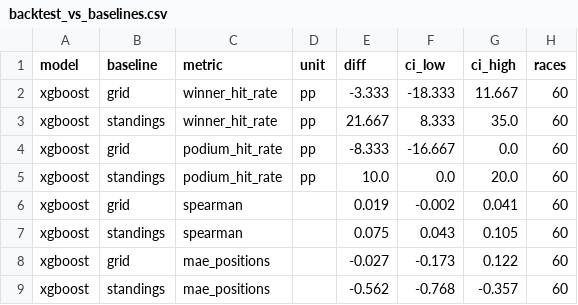
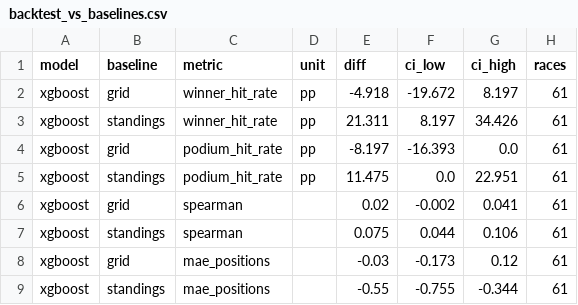
Before and after one commit to ArtuurHeidbuchel/F1-Prediction-Model, a CSV file: output/backtest_vs_baselines.csv, drawn as a sheet.

```diff
--- a/output/backtest_vs_baselines.csv
+++ b/output/backtest_vs_baselines.csv
@@ -1,9 +1,9 @@
 model,baseline,metric,unit,diff,ci_low,ci_high,races
-xgboost,grid,winner_hit_rate,pp,-3.333,-18.333,11.667,60
-xgboost,standings,winner_hit_rate,pp,21.667,8.333,35.0,60
-xgboost,grid,podium_hit_rate,pp,-8.333,-16.667,0.0,60
-xgboost,standings,podium_hit_rate,pp,10.0,0.0,20.0,60
-xgboost,grid,spearman,,0.019,-0.002,0.041,60
-xgboost,standings,spearman,,0.075,0.043,0.105,60
-xgboost,grid,mae_positions,,-0.027,-0.173,0.122,60
-xgboost,standings,mae_positions,,-0.562,-0.768,-0.357,60
+xgboost,grid,winner_hit_rate,pp,-4.918,-19.672,8.197,61
+xgboost,standings,winner_hit_rate,pp,21.311,8.197,34.426,61
+xgboost,grid,podium_hit_rate,pp,-8.197,-16.393,0.0,61
+xgboost,standings,podium_hit_rate,pp,11.475,0.0,22.951,61
+xgboost,grid,spearman,,0.02,-0.002,0.041,61
+xgboost,standings,spearman,,0.075,0.044,0.106,61
+xgboost,grid,mae_positions,,-0.03,-0.173,0.12,61
+xgboost,standings,mae_positions,,-0.55,-0.755,-0.344,61
```
Also changed, not shown: output/backtest_races.csv, output/backtest_summary.csv, 1 other file.
